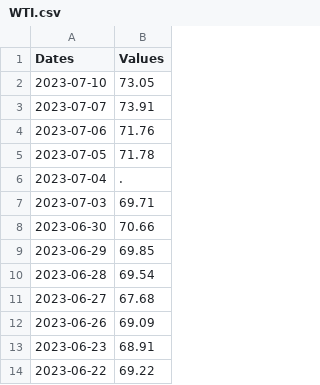
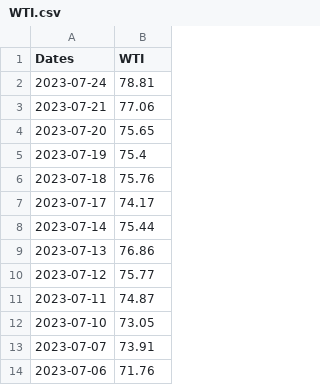
Before and after one commit to Talkis0/moneybags, a CSV file: Commodities/WTI.csv, drawn as a sheet; only a part is shown; the shorter side is filled out with more unchanged rows.

```diff
--- a/Commodities/WTI.csv
+++ b/Commodities/WTI.csv
@@ -1,2 +1,12 @@
-Dates,Values
+Dates,WTI
+2023-07-24,78.81
+2023-07-21,77.06
+2023-07-20,75.65
+2023-07-19,75.4
+2023-07-18,75.76
+2023-07-17,74.17
+2023-07-14,75.44
+2023-07-13,76.86
+2023-07-12,75.77
+2023-07-11,74.87
 2023-07-10,73.05
```
Also changed, not shown: Commodities/BRENT.csv, Commodities/NATURAL_GAS.csv, 33 other files.
